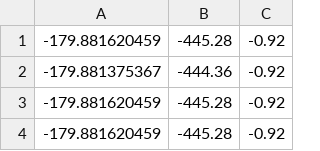
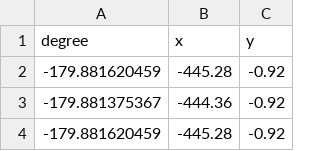
Before and after one commit to ahlee-shawn/Introduction-to-Embedded-Systems-Design-and-Implementation-2019-Spring-NCTU, a CSV file: Lab3/discussion1.csv, drawn as a sheet; only a part is shown; the shorter side is filled out with more unchanged rows.

```diff
--- a/Lab3/discussion1.csv
+++ b/Lab3/discussion1.csv
@@ -1 +1,2 @@
+degree,x,y
 -179.881620459 , -445.28 , -0.92
```
Also changed, not shown: Lab3/discussion2.csv, 9 other files.
